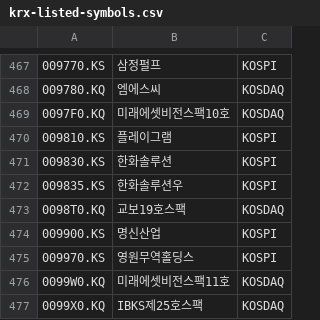
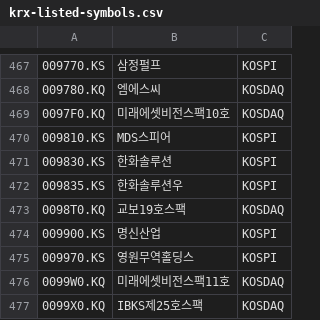
Before and after one commit to benjaminpo/finance-dataset, a CSV file: config/listings/krx-listed-symbols.csv, drawn as a sheet; only a part is shown, gaps mark what is left out; the diff names each change by its address in the sheet, - before the commit and + after, or states it on an @@ line.

```diff
--- a/config/listings/krx-listed-symbols.csv
+++ b/config/listings/krx-listed-symbols.csv
-B470: 플레이그램
+B470: MDS스피어
```
Also changed, not shown: config/listings/russell2000-constituents.csv, config/listings/sp600-constituents.csv, 1 other file.
